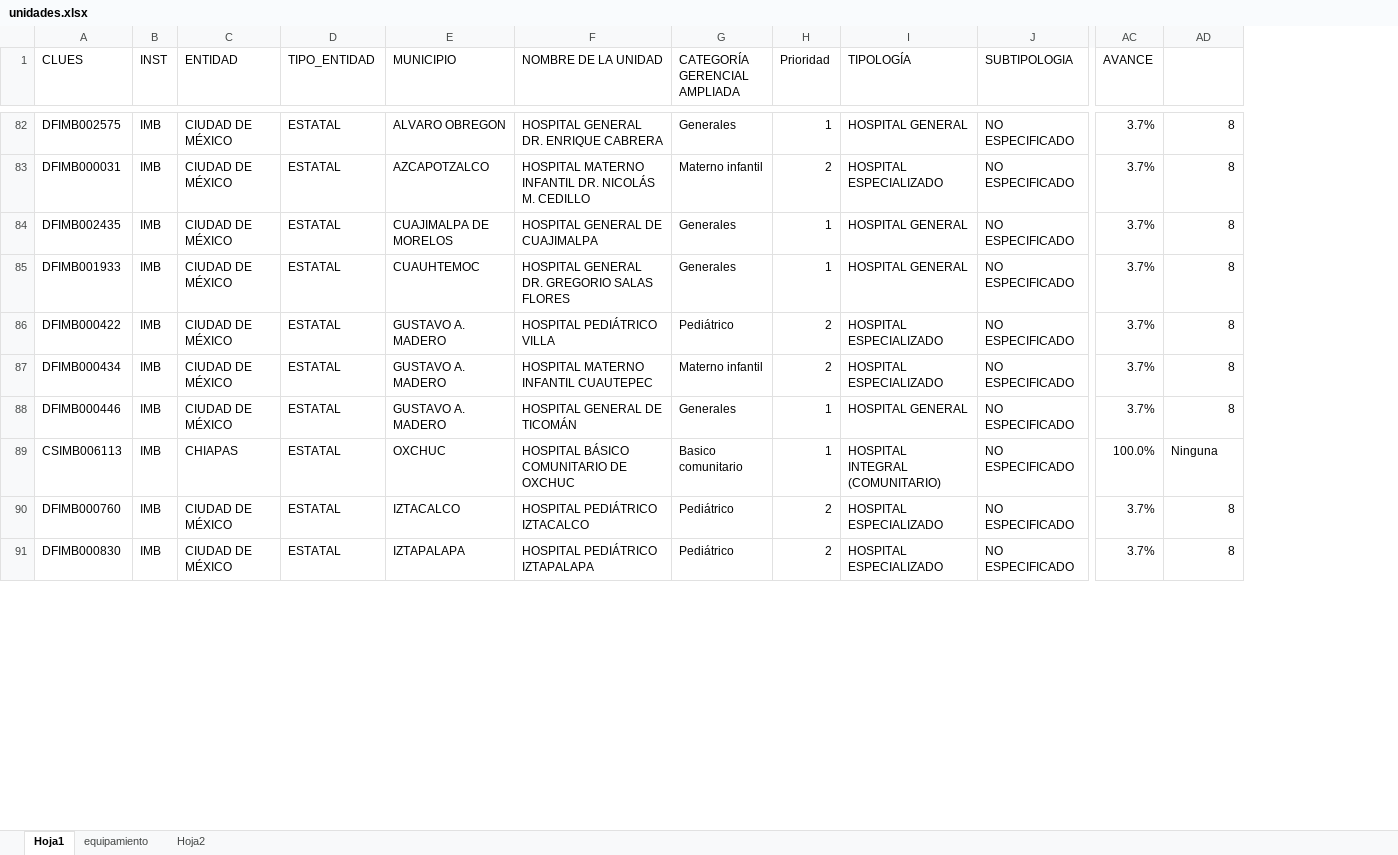
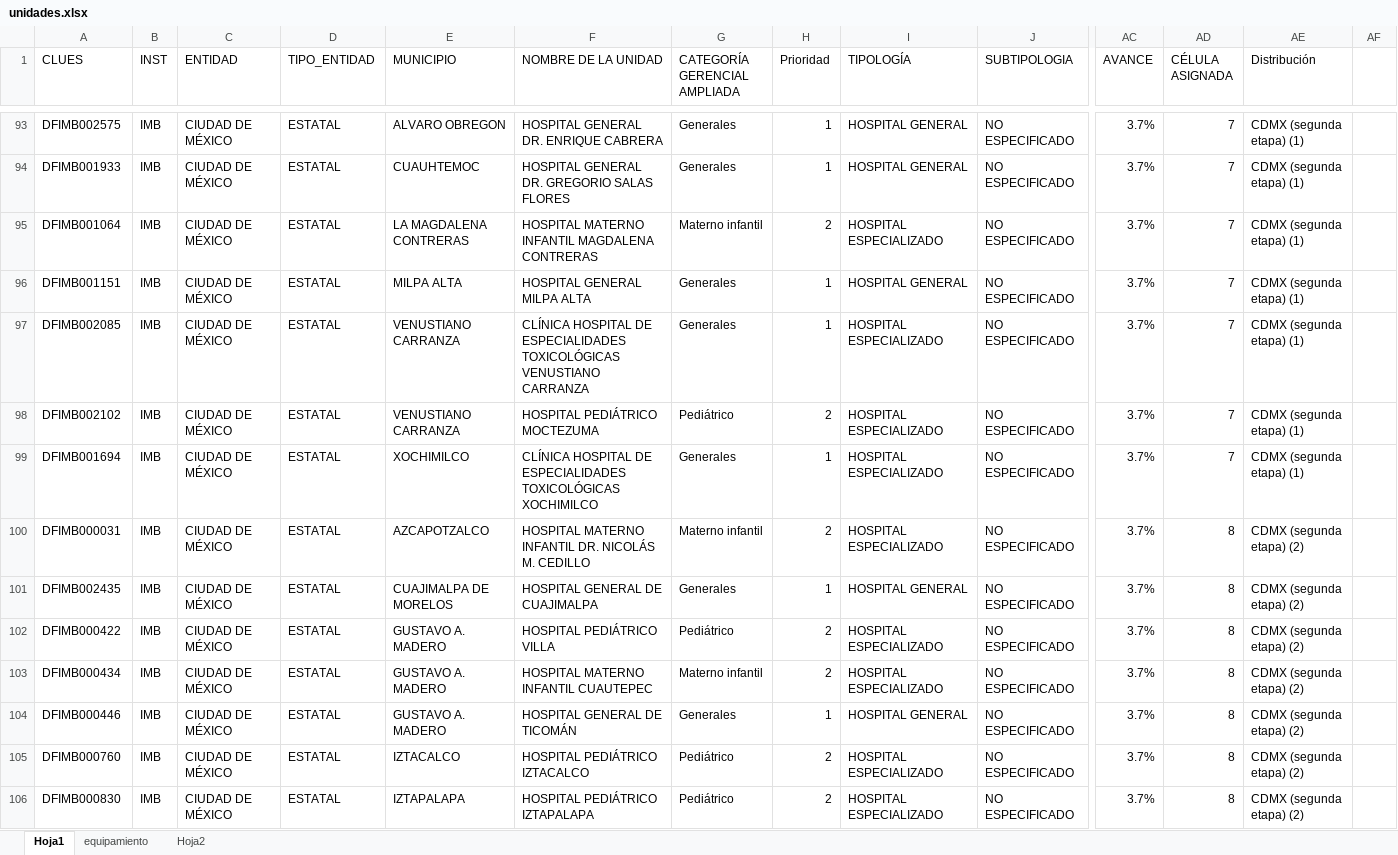
Before and after one commit to DanielJimenezA/implementacion_eds_imb, an Excel workbook: excel/unidades.xlsx, sheet Hoja1, drawn as a sheet; only a part is shown, gaps mark what is left out; values as stored, in another font and other column widths than the file's, no cell formats; conditional formats not drawn; removed rows and columns are numbered as before the commit, all else as after; rows hold the shown columns only; the diff covers the shown part only; the diff names each change by its address in the sheet, - before the commit and + after, or states it on an @@ line.

```diff
--- a/excel/unidades.xlsx (sheet Hoja1)
+++ b/excel/unidades.xlsx (sheet Hoja1)
+column AE (Distribución), row 93: CDMX (segunda etapa) (1); rows 100-106: all CDMX (segunda etapa) (2)
+column AF, empty
-AD1: (empty)
+AD1: CÉLULA ASIGNADA
-AD93 (CÉLULA ASIGNADA): 8
+AD93 (CÉLULA ASIGNADA): 7
+row 94: DFIMB001933 | IMB | CIUDAD DE MÉXICO | ESTATAL | CUAUHTEMOC | HOSPITAL GENERAL DR. GREGORIO SALAS FLORES | Generales | 1 | HOSPITAL GENERAL | NO ESPECIFICADO | 3.7% | 7 | CDMX (segunda etapa) (1)
+row 95: DFIMB001064 | IMB | CIUDAD DE MÉXICO | ESTATAL | LA MAGDALENA CONTRERAS | HOSPITAL MATERNO INFANTIL MAGDALENA CONTRERAS | Materno infantil | 2 | HOSPITAL ESPECIALIZADO | NO ESPECIFICADO | 3.7% | 7 | CDMX (segunda etapa) (1)
+row 96: DFIMB001151 | IMB | CIUDAD DE MÉXICO | ESTATAL | MILPA ALTA | HOSPITAL GENERAL MILPA ALTA | Generales | 1 | HOSPITAL GENERAL | NO ESPECIFICADO | 3.7% | 7 | CDMX (segunda etapa) (1)
+row 97: DFIMB002085 | IMB | CIUDAD DE MÉXICO | ESTATAL | VENUSTIANO CARRANZA | CLÍNICA HOSPITAL DE ESPECIALIDADES TOXICOLÓGICAS VENUSTIANO CARRANZA | Generales | 1 | HOSPITAL ESPECIALIZADO | NO ESPECIFICADO | 3.7% | 7 | CDMX (segunda etapa) (1)
+row 98: DFIMB002102 | IMB | CIUDAD DE MÉXICO | ESTATAL | VENUSTIANO CARRANZA | HOSPITAL PEDIÁTRICO MOCTEZUMA | Pediátrico | 2 | HOSPITAL ESPECIALIZADO | NO ESPECIFICADO | 3.7% | 7 | CDMX (segunda etapa) (1)
+row 99: DFIMB001694 | IMB | CIUDAD DE MÉXICO | ESTATAL | XOCHIMILCO | CLÍNICA HOSPITAL DE ESPECIALIDADES TOXICOLÓGICAS XOCHIMILCO | Generales | 1 | HOSPITAL ESPECIALIZADO | NO ESPECIFICADO | 3.7% | 7 | CDMX (segunda etapa) (1)
-row 85: DFIMB001933 | IMB | CIUDAD DE MÉXICO | ESTATAL | CUAUHTEMOC | HOSPITAL GENERAL DR. GREGORIO SALAS FLORES | Generales | 1 | HOSPITAL GENERAL | NO ESPECIFICADO | 3.7% | 8
@@ row 89 moved to row 69: CSIMB006113 @@
```
Also changed, not shown: 10 added rows, 14 removed rows, 149 moved rows and 41 edited cells elsewhere in this sheet, sheet equipamiento, cell formats, formulas that keep their value, 5 other files.
